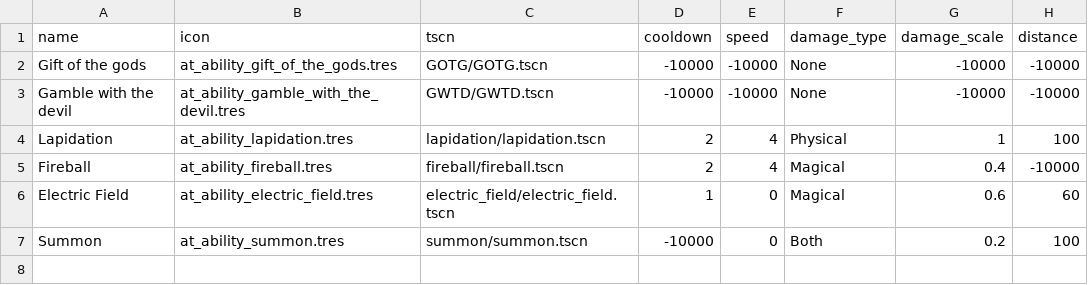
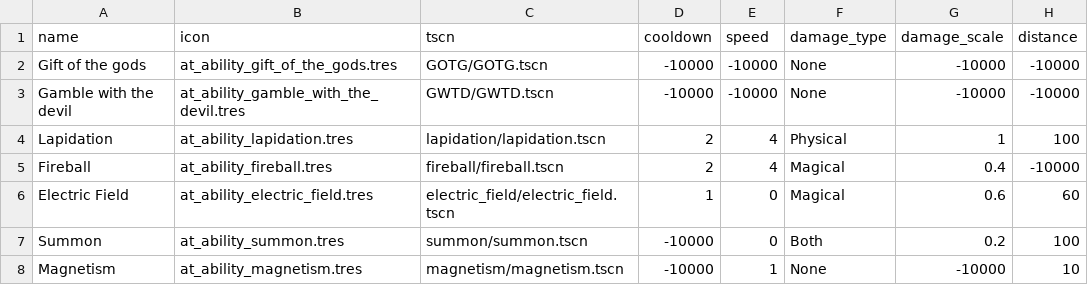
Before and after one commit to zhtsu/DemoSurvivors, a CSV file: assets/data/ability_table.csv, drawn as a sheet.

Commit message:
Add Item: Magnetism

```diff
--- a/assets/data/ability_table.csv
+++ b/assets/data/ability_table.csv
@@ -7 +7,2 @@ Electric Field,at_ability_electric_field.tres,electric_field/electric_field.tscn
 Summon,at_ability_summon.tres,summon/summon.tscn,-10000,0,Both,0.2,100
+Magnetism,at_ability_magnetism.tres,magnetism/magnetism.tscn,-10000,1,None,-10000,10
```
Also changed, not shown: 29 other files.
